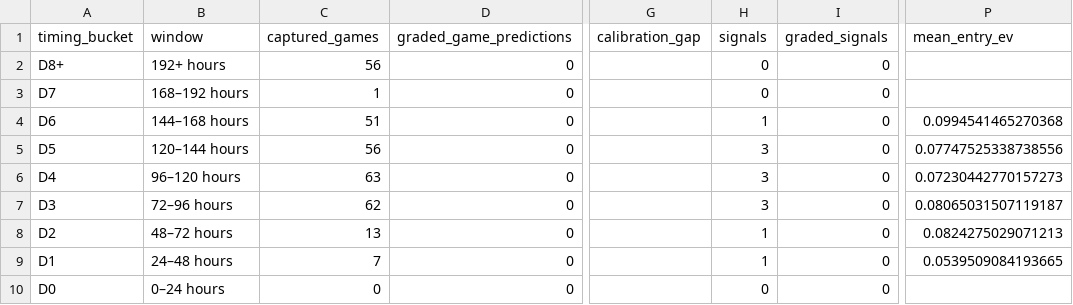
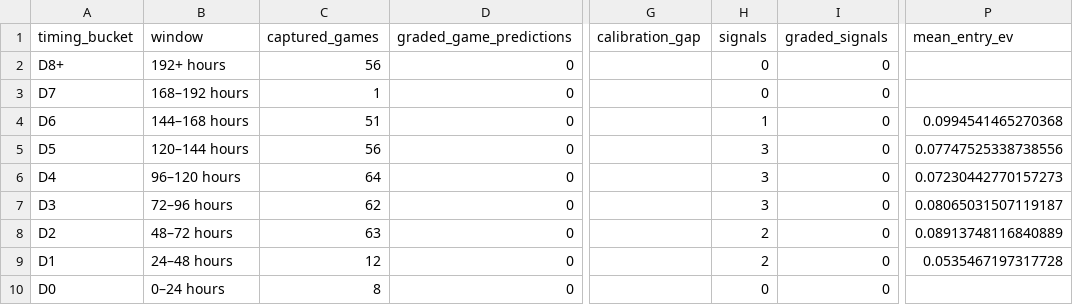
Before and after one commit to drhyphy/ncaa-football-daily-board, a CSV file: model/reports/timing_by_horizon.csv, drawn as a sheet; only a part is shown, gaps mark what is left out; the diff names each change by its address in the sheet, - before the commit and + after, or states it on an @@ line.

```diff
--- a/model/reports/timing_by_horizon.csv
+++ b/model/reports/timing_by_horizon.csv
-C6 (captured_games): 63
+C6 (captured_games): 64
-C8 (captured_games): 13
+C8 (captured_games): 63
-H8:H9 (signals): 1
+H8:H9 (signals): 2
-P8 (mean_entry_ev): 0.0824275029071213
+P8 (mean_entry_ev): 0.08913748116840889
-C9 (captured_games): 7
+C9 (captured_games): 12
-P9 (mean_entry_ev): 0.0539509084193665
+P9 (mean_entry_ev): 0.0535467197317728
-C10 (captured_games): 0
+C10 (captured_games): 8
```
Also changed, not shown: model/reports/timing_game_lifecycle.csv, model/reports/timing_pairwise_prices.csv, 6 other files.
